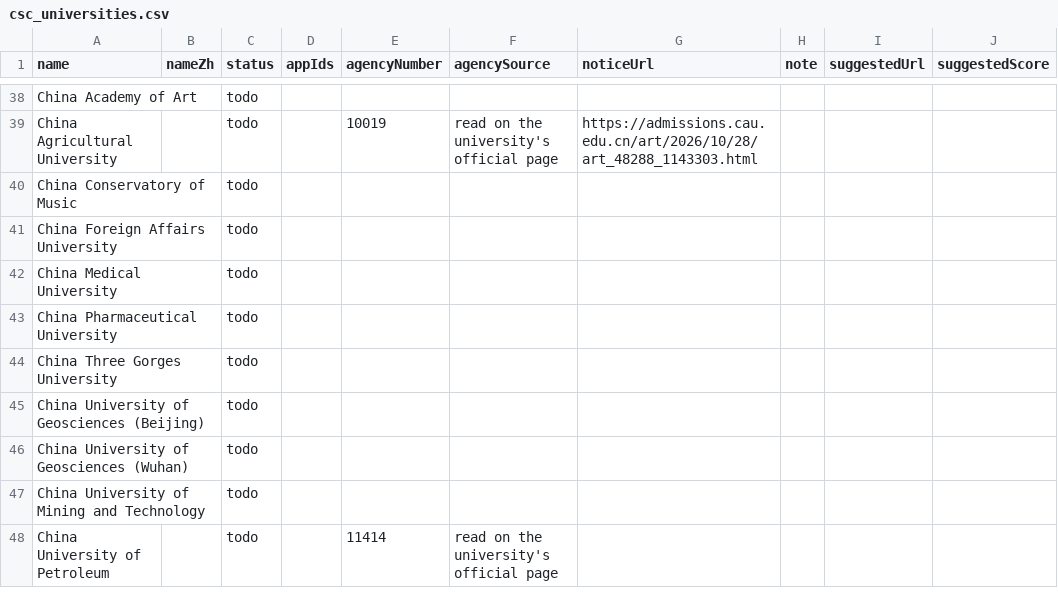
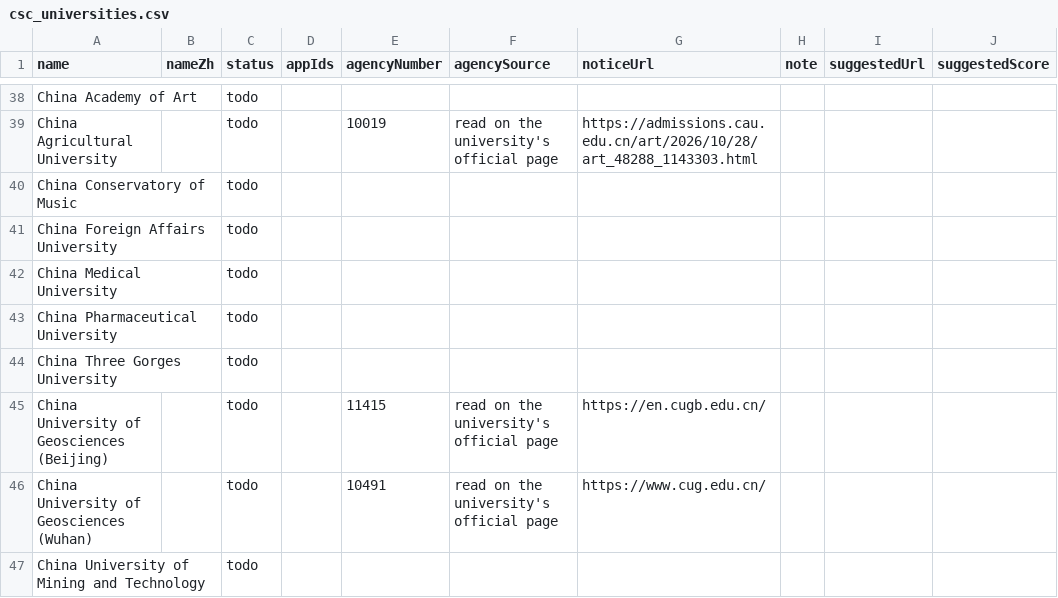
Before and after one commit to afsar-khan/Stipendo, a CSV file: tools/csc_universities.csv, drawn as a sheet; only a part is shown, gaps mark what is left out; the shorter side is filled out with more unchanged rows; the diff covers the shown part only; the diff names each change by its address in the sheet, - before the commit and + after, or states it on an @@ line.

Commit message:
Fix 8 blocked radar URLs, keep 2 working ones

```diff
--- a/tools/csc_universities.csv
+++ b/tools/csc_universities.csv
-E45 (agencyNumber): (empty)
+E45 (agencyNumber): 11415
-F45:F46 (agencySource): (empty)
+F45:F46 (agencySource): read on the university's official page
-G45 (noticeUrl): (empty)
+G45 (noticeUrl): https://en.cugb.edu.cn/
-E46 (agencyNumber): (empty)
+E46 (agencyNumber): 10491
-G46 (noticeUrl): (empty)
+G46 (noticeUrl): https://www.cug.edu.cn/
```
Also changed, not shown: 1 added row and 17 edited cells elsewhere in this file.
